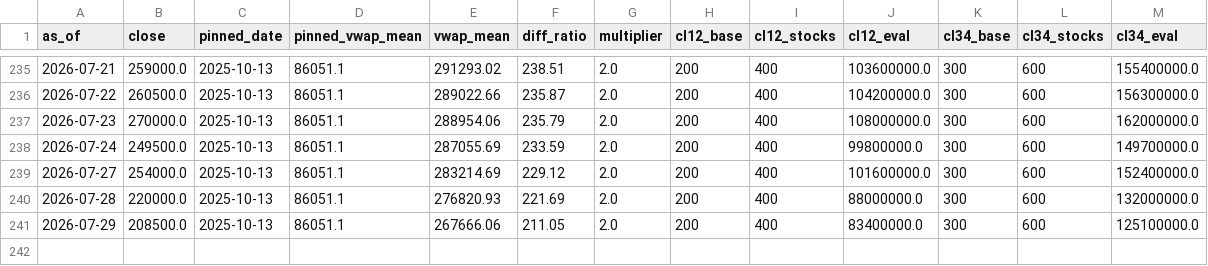
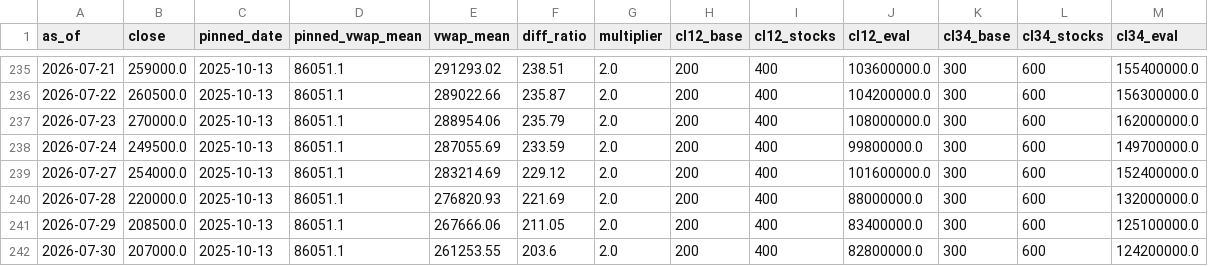
Before and after one commit to ssethj/samsung-price, a CSV file: data/005930_kospi_psu.csv, drawn as a sheet; only a part is shown, gaps mark what is left out.

```diff
--- a/data/005930_kospi_psu.csv
+++ b/data/005930_kospi_psu.csv
@@ -241 +241,2 @@ as_of,close,pinned_date,pinned_vwap_mean,vwap_mean,diff_ratio,multiplier,cl12_ba
 2026-07-29,208500.0,2025-10-13,86051.1,267666.06,211.05,2.0,200,400,83400000.0,300,600,125100000.0
+2026-07-30,207000.0,2025-10-13,86051.1,261253.55,203.6,2.0,200,400,82800000.0,300,600,124200000.0
```
Also changed, not shown: data/005930_kospi_prices.csv, data/005930_kospi_vwap.csv.
